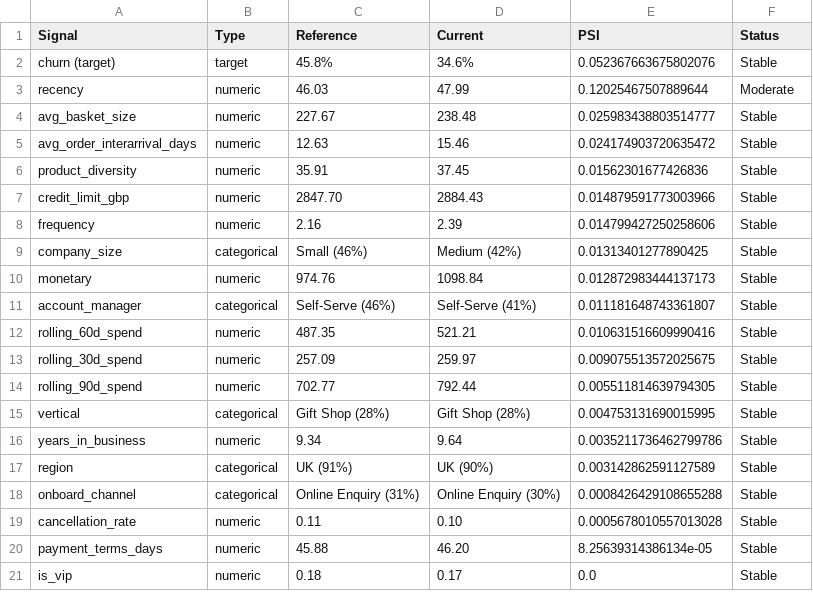
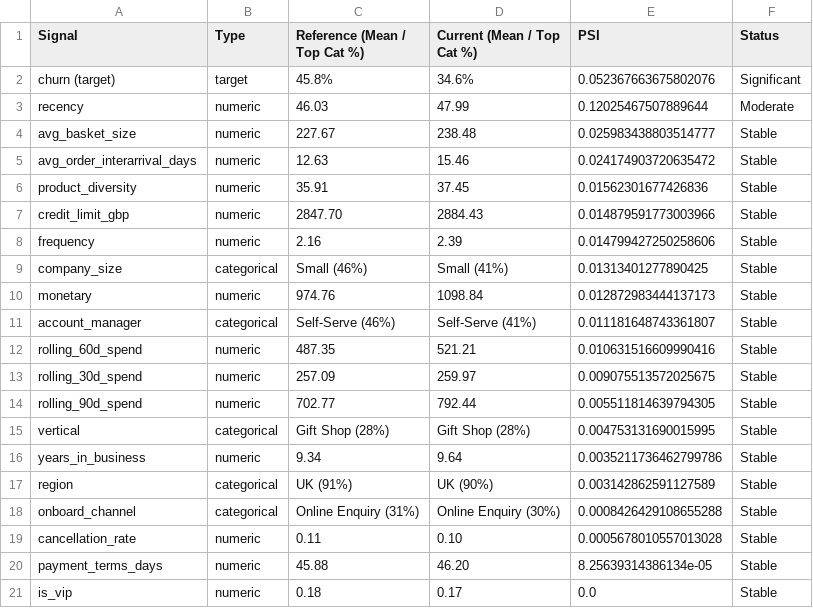
Before and after one commit to wenxuanalex/machine-learning-engineering, a CSV file: reports/drift_summary_20260622.csv, drawn as a sheet.

Commit message:
fix(monitor): improve drift report readability and OOT context

```diff
--- a/reports/drift_summary_20260622.csv
+++ b/reports/drift_summary_20260622.csv
@@ -1,3 +1,3 @@
-Signal,Type,Reference,Current,PSI,Status
-churn (target),target,45.8%,34.6%,0.052367663675802076,Stable
+Signal,Type,Reference (Mean / Top Cat %),Current (Mean / Top Cat %),PSI,Status
+churn (target),target,45.8%,34.6%,0.052367663675802076,Significant
 recency,numeric,46.03,47.99,0.12025467507889644,Moderate
@@ -8,3 +8,3 @@ credit_limit_gbp,numeric,2847.70,2884.43,0.014879591773003966,Stable
 frequency,numeric,2.16,2.39,0.014799427250258606,Stable
-company_size,categorical,Small (46%),Medium (42%),0.01313401277890425,Stable
+company_size,categorical,Small (46%),Small (41%),0.01313401277890425,Stable
 monetary,numeric,974.76,1098.84,0.012872983444137173,Stable
```
Also changed, not shown: 4 other files.
